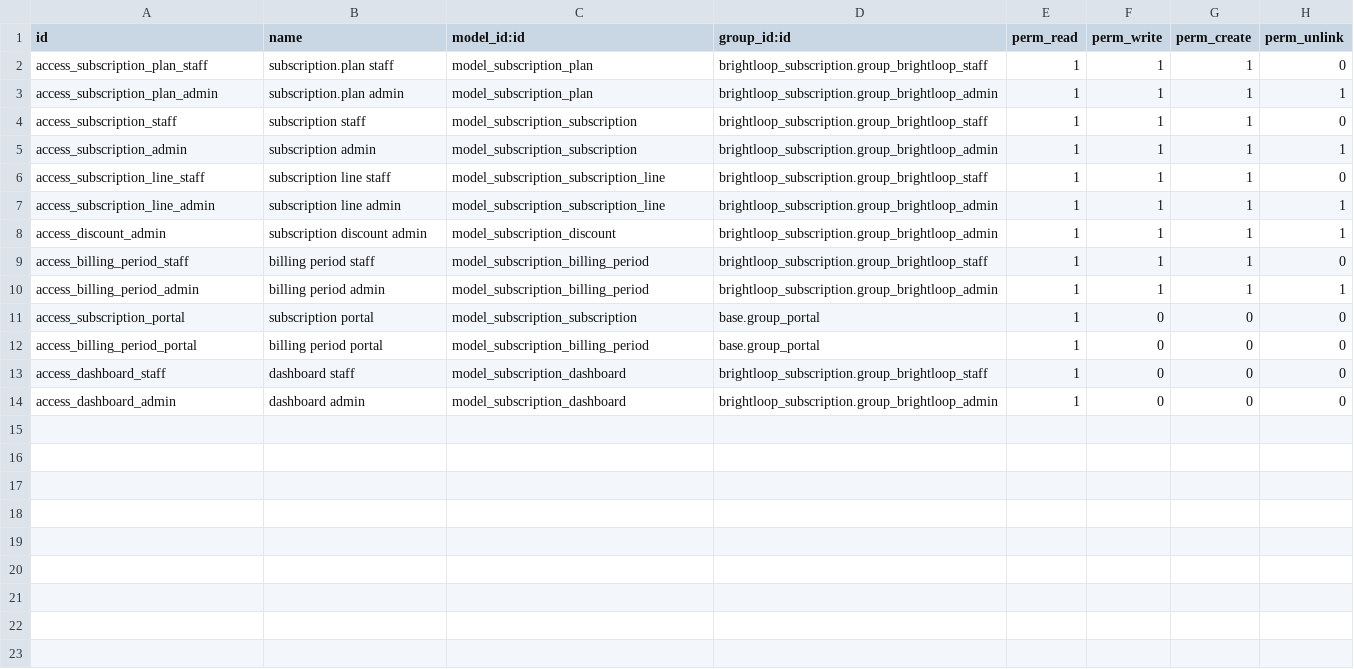
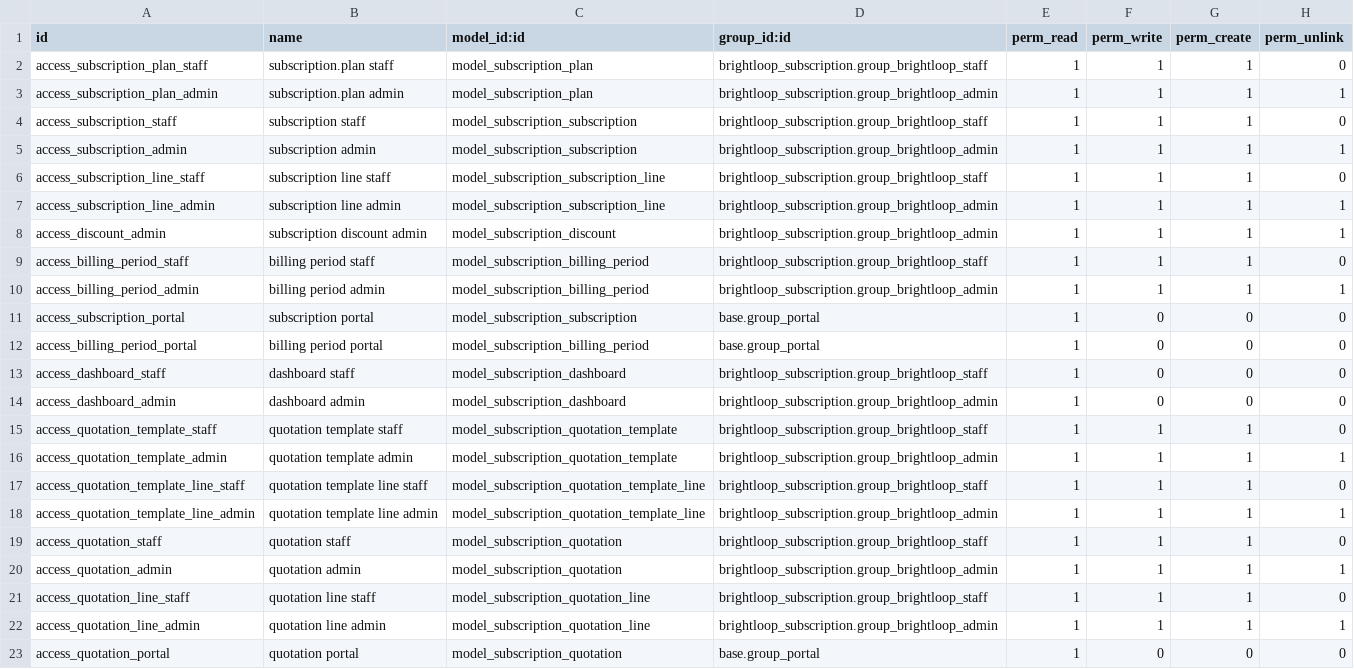
Before and after one commit to PriyanshiG-HUB/brightloop-odoo-hackathon, a CSV file: addons/brightloop_subscription/security/ir.model.access.csv, drawn as a sheet.

Commit message:
feat: implement core subscription management modules

```diff
--- a/addons/brightloop_subscription/security/ir.model.access.csv
+++ b/addons/brightloop_subscription/security/ir.model.access.csv
@@ -14 +14,10 @@ access_dashboard_staff,dashboard staff,model_subscription_dashboard,brightloop_s
 access_dashboard_admin,dashboard admin,model_subscription_dashboard,brightloop_subscription.group_brightloop_admin,1,0,0,0
+access_quotation_template_staff,quotation template staff,model_subscription_quotation_template,brightloop_subscription.group_brightloop_staff,1,1,1,0
+access_quotation_template_admin,quotation template admin,model_subscription_quotation_template,brightloop_subscription.group_brightloop_admin,1,1,1,1
+access_quotation_template_line_staff,quotation template line staff,model_subscription_quotation_template_line,brightloop_subscription.group_brightloop_staff,1,1,1,0
+access_quotation_template_line_admin,quotation template line admin,model_subscription_quotation_template_line,brightloop_subscription.group_brightloop_admin,1,1,1,1
+access_quotation_staff,quotation staff,model_subscription_quotation,brightloop_subscription.group_brightloop_staff,1,1,1,0
+access_quotation_admin,quotation admin,model_subscription_quotation,brightloop_subscription.group_brightloop_admin,1,1,1,1
+access_quotation_line_staff,quotation line staff,model_subscription_quotation_line,brightloop_subscription.group_brightloop_staff,1,1,1,0
+access_quotation_line_admin,quotation line admin,model_subscription_quotation_line,brightloop_subscription.group_brightloop_admin,1,1,1,1
+access_quotation_portal,quotation portal,model_subscription_quotation,base.group_portal,1,0,0,0
```
Also changed, not shown: 20 other files.
